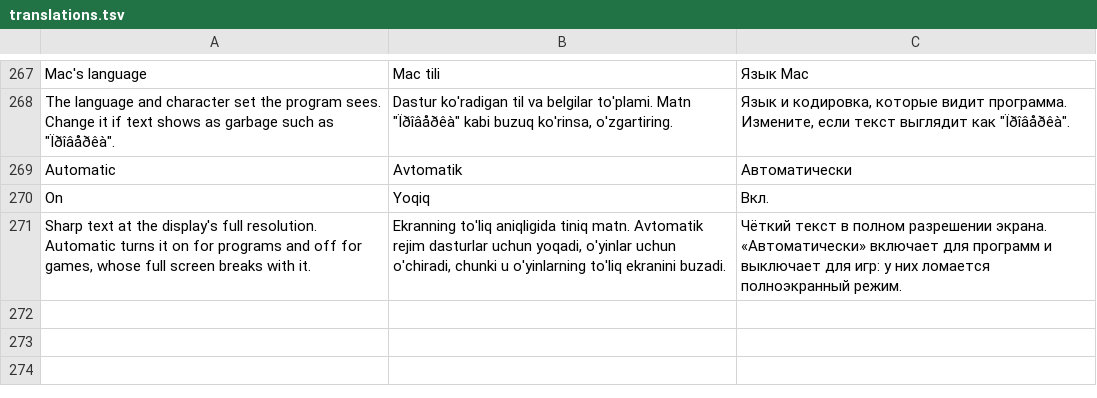
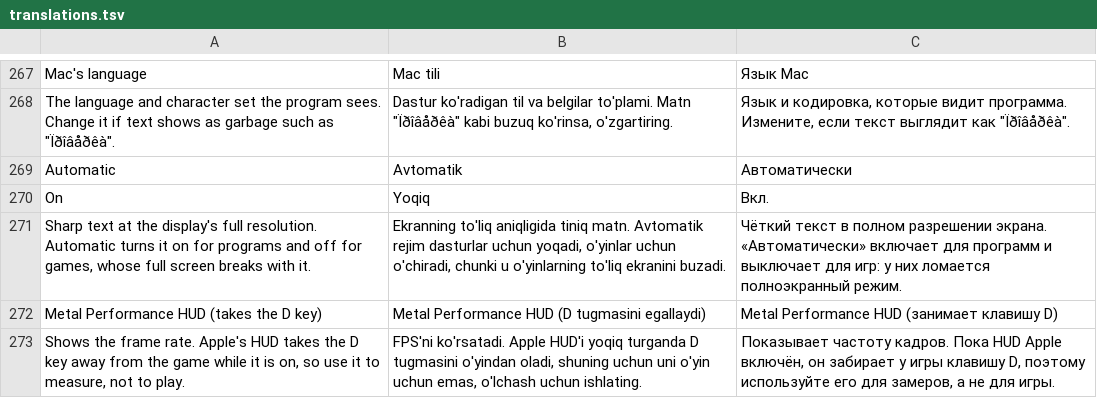
Before and after one commit to Xazratbek/koprik, a TSV file: scripts/translations.tsv, drawn as a sheet; only a part is shown, gaps mark what is left out.

```diff
--- a/scripts/translations.tsv
+++ b/scripts/translations.tsv
@@ -271 +271,3 @@ On	Yoqiq	Вкл.
 Sharp text at the display's full resolution. Automatic turns it on for programs and off for games, whose full screen breaks with it.	Ekranning to'liq aniqligida tiniq matn. Avtomatik rejim dasturlar uchun yoqadi, o'yinlar uchun o'chiradi, chunki u o'yinlarning to'liq ekranini buzadi.	Чёткий текст в полном разрешении экрана. «Автоматически» включает для программ и выключает для игр: у них ломается полноэкранный режим.
+Metal Performance HUD (takes the D key)	Metal Performance HUD (D tugmasini egallaydi)	Metal Performance HUD (занимает клавишу D)
+Shows the frame rate. Apple's HUD takes the D key away from the game while it is on, so use it to measure, not to play.	FPS'ni ko'rsatadi. Apple HUD'i yoqiq turganda D tugmasini o'yindan oladi, shuning uchun uni o'yin uchun emas, o'lchash uchun ishlating.	Показывает частоту кадров. Пока HUD Apple включён, он забирает у игры клавишу D, поэтому используйте его для замеров, а не для игры.
```
Also changed, not shown: 6 other files.
